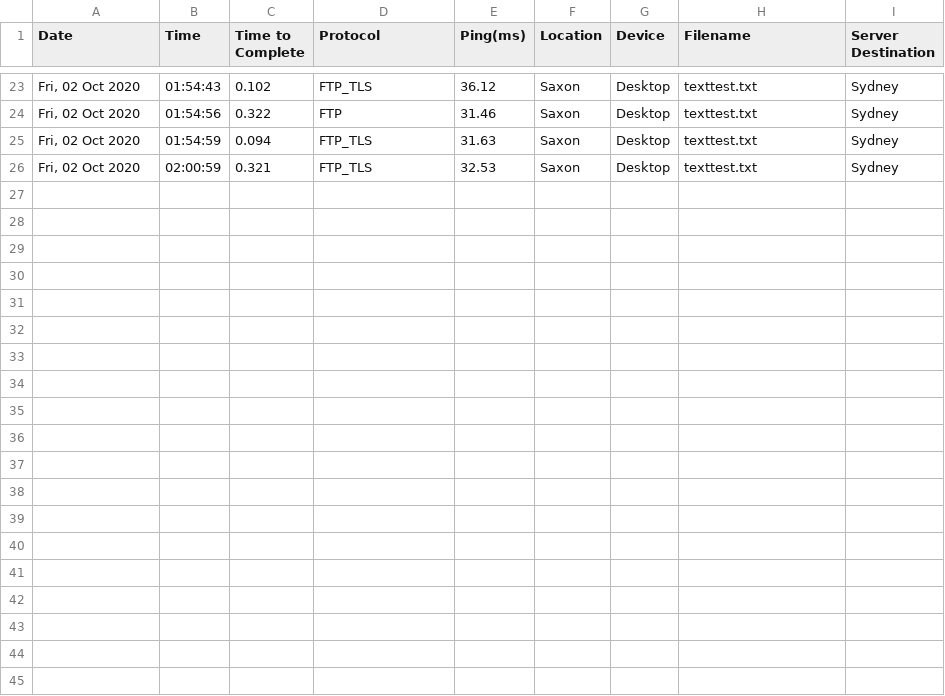
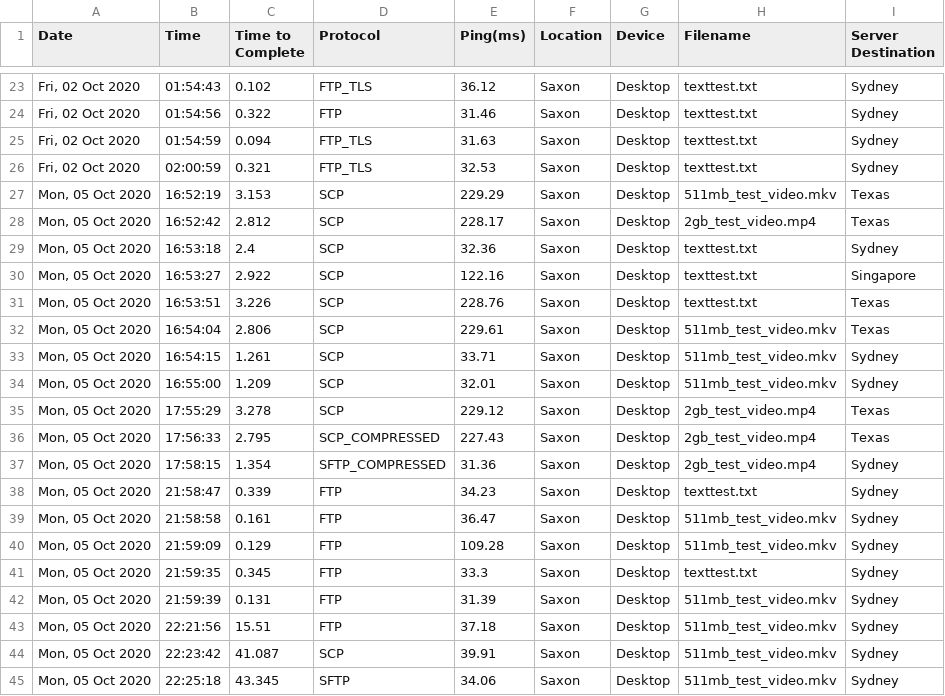
Before and after one commit to SaxonCastle/ICT342WebApp, a CSV file: results.csv, drawn as a sheet; only a part is shown, gaps mark what is left out; the diff names each change by its address in the sheet, - before the commit and + after, or states it on an @@ line.

```diff
--- a/results.csv
+++ b/results.csv
+row 27: Mon, 05 Oct 2020 | 16:52:19 | 3.153 | SCP | 229.29 | Saxon | Desktop | 511mb_test_video.mkv | Texas
+row 28: Mon, 05 Oct 2020 | 16:52:42 | 2.812 | SCP | 228.17 | Saxon | Desktop | 2gb_test_video.mp4 | Texas
+row 29: Mon, 05 Oct 2020 | 16:53:18 | 2.4 | SCP | 32.36 | Saxon | Desktop | texttest.txt | Sydney
+row 30: Mon, 05 Oct 2020 | 16:53:27 | 2.922 | SCP | 122.16 | Saxon | Desktop | texttest.txt | Singapore
+row 31: Mon, 05 Oct 2020 | 16:53:51 | 3.226 | SCP | 228.76 | Saxon | Desktop | texttest.txt | Texas
+row 32: Mon, 05 Oct 2020 | 16:54:04 | 2.806 | SCP | 229.61 | Saxon | Desktop | 511mb_test_video.mkv | Texas
+row 33: Mon, 05 Oct 2020 | 16:54:15 | 1.261 | SCP | 33.71 | Saxon | Desktop | 511mb_test_video.mkv | Sydney
+row 34: Mon, 05 Oct 2020 | 16:55:00 | 1.209 | SCP | 32.01 | Saxon | Desktop | 511mb_test_video.mkv | Sydney
+row 35: Mon, 05 Oct 2020 | 17:55:29 | 3.278 | SCP | 229.12 | Saxon | Desktop | 2gb_test_video.mp4 | Texas
+row 36: Mon, 05 Oct 2020 | 17:56:33 | 2.795 | SCP_COMPRESSED | 227.43 | Saxon | Desktop | 2gb_test_video.mp4 | Texas
+row 37: Mon, 05 Oct 2020 | 17:58:15 | 1.354 | SFTP_COMPRESSED | 31.36 | Saxon | Desktop | 2gb_test_video.mp4 | Sydney
+row 38: Mon, 05 Oct 2020 | 21:58:47 | 0.339 | FTP | 34.23 | Saxon | Desktop | texttest.txt | Sydney
+row 39: Mon, 05 Oct 2020 | 21:58:58 | 0.161 | FTP | 36.47 | Saxon | Desktop | 511mb_test_video.mkv | Sydney
+row 40: Mon, 05 Oct 2020 | 21:59:09 | 0.129 | FTP | 109.28 | Saxon | Desktop | 511mb_test_video.mkv | Sydney
+row 41: Mon, 05 Oct 2020 | 21:59:35 | 0.345 | FTP | 33.3 | Saxon | Desktop | texttest.txt | Sydney
+row 42: Mon, 05 Oct 2020 | 21:59:39 | 0.131 | FTP | 31.39 | Saxon | Desktop | 511mb_test_video.mkv | Sydney
+row 43: Mon, 05 Oct 2020 | 22:21:56 | 15.51 | FTP | 37.18 | Saxon | Desktop | 511mb_test_video.mkv | Sydney
+row 44: Mon, 05 Oct 2020 | 22:23:42 | 41.087 | SCP | 39.91 | Saxon | Desktop | 511mb_test_video.mkv | Sydney
+row 45: Mon, 05 Oct 2020 | 22:25:18 | 43.345 | SFTP | 34.06 | Saxon | Desktop | 511mb_test_video.mkv | Sydney
```
Also changed, not shown: 1 other file.
